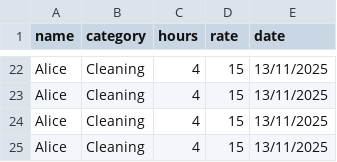
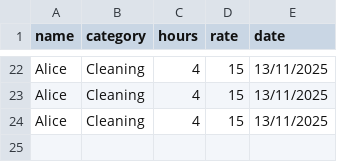
Before and after one commit to ananyak044/Project-2-Job-Manager-, a CSV file: sample_data.csv, drawn as a sheet; only a part is shown, gaps mark what is left out.

```diff
--- a/sample_data.csv
+++ b/sample_data.csv
@@ -24,2 +24 @@ Alice,Cleaning,4,15,13/11/2025
 Alice,Cleaning,4,15,13/11/2025
-Alice,Cleaning,4,15,13/11/2025
```
Also changed, not shown: 1 other file.
